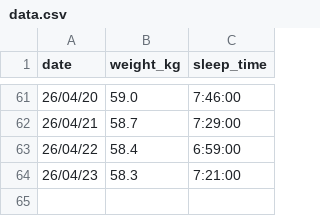
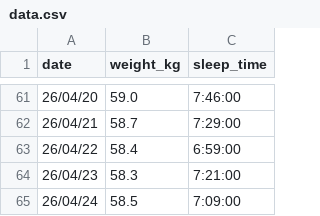
Before and after one commit to peridotan/health-chart, a CSV file: public/data.csv, drawn as a sheet; only a part is shown, gaps mark what is left out.

Commit message:
Update data.csv

```diff
--- a/public/data.csv
+++ b/public/data.csv
@@ -64 +64,2 @@ date,weight_kg,sleep_time
 26/04/23,58.3,7:21:00
+26/04/24,58.5,7:09:00
```
